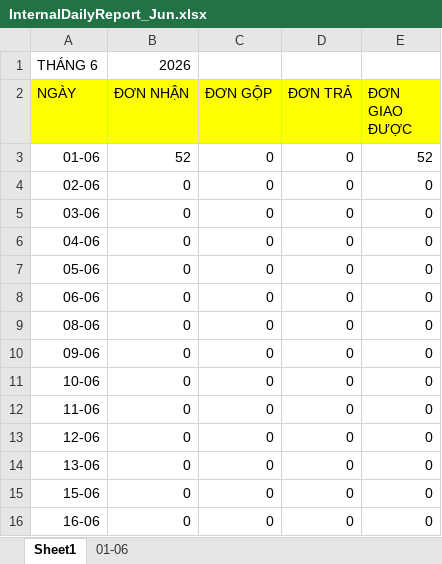
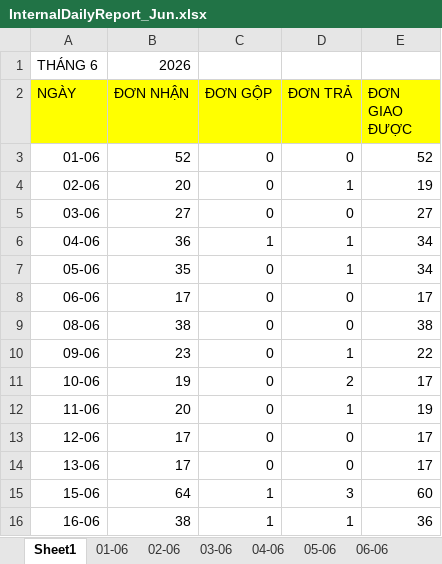
Before and after one commit to UIT19520358/TextExtractorTool, an Excel workbook: data/Jun/InternalDailyReport_Jun.xlsx, sheet Sheet1, drawn as a sheet; only a part is shown; values as stored, in another font and other column widths than the file's, no borders; conditional formats not drawn; the diff covers the shown part only; the diff names each change by its address in the sheet, - before the commit and + after, or states it on an @@ line.

```diff
--- a/data/Jun/InternalDailyReport_Jun.xlsx (sheet Sheet1)
+++ b/data/Jun/InternalDailyReport_Jun.xlsx (sheet Sheet1)
+sheet tab: 02-06
+sheet tab: 03-06
+sheet tab: 04-06
+sheet tab: 05-06
+sheet tab: 06-06
-B4 (ĐƠN NHẬN): 0
+B4 (ĐƠN NHẬN): 20
-D4 (ĐƠN TRẢ): 0
+D4 (ĐƠN TRẢ): 1
-E4 (ĐƠN GIAO ĐƯỢC): 0
+E4 (ĐƠN GIAO ĐƯỢC): 19
-B5 (ĐƠN NHẬN): 0
+B5 (ĐƠN NHẬN): 27
-E5 (ĐƠN GIAO ĐƯỢC): 0
+E5 (ĐƠN GIAO ĐƯỢC): 27
-B6 (ĐƠN NHẬN): 0
+B6 (ĐƠN NHẬN): 36
-C6 (ĐƠN GỘP): 0
+C6 (ĐƠN GỘP): 1
-D6:D7 (ĐƠN TRẢ): 0
+D6:D7 (ĐƠN TRẢ): 1
-E6:E7 (ĐƠN GIAO ĐƯỢC): 0
+E6:E7 (ĐƠN GIAO ĐƯỢC): 34
-B7 (ĐƠN NHẬN): 0
+B7 (ĐƠN NHẬN): 35
-B8 (ĐƠN NHẬN): 0
+B8 (ĐƠN NHẬN): 17
-E8 (ĐƠN GIAO ĐƯỢC): 0
+E8 (ĐƠN GIAO ĐƯỢC): 17
-B9 (ĐƠN NHẬN): 0
+B9 (ĐƠN NHẬN): 38
-E9 (ĐƠN GIAO ĐƯỢC): 0
+E9 (ĐƠN GIAO ĐƯỢC): 38
-B10 (ĐƠN NHẬN): 0
+B10 (ĐƠN NHẬN): 23
-D10 (ĐƠN TRẢ): 0
+D10 (ĐƠN TRẢ): 1
-E10 (ĐƠN GIAO ĐƯỢC): 0
+E10 (ĐƠN GIAO ĐƯỢC): 22
-B11 (ĐƠN NHẬN): 0
+B11 (ĐƠN NHẬN): 19
-D11 (ĐƠN TRẢ): 0
+D11 (ĐƠN TRẢ): 2
-E11 (ĐƠN GIAO ĐƯỢC): 0
+E11 (ĐƠN GIAO ĐƯỢC): 17
-B12 (ĐƠN NHẬN): 0
+B12 (ĐƠN NHẬN): 20
-D12 (ĐƠN TRẢ): 0
+D12 (ĐƠN TRẢ): 1
-E12 (ĐƠN GIAO ĐƯỢC): 0
+E12 (ĐƠN GIAO ĐƯỢC): 19
-B13:B14 (ĐƠN NHẬN): 0
+B13:B14 (ĐƠN NHẬN): 17
-E13:E14 (ĐƠN GIAO ĐƯỢC): 0
+E13:E14 (ĐƠN GIAO ĐƯỢC): 17
-B15 (ĐƠN NHẬN): 0
+B15 (ĐƠN NHẬN): 64
-C15:C16 (ĐƠN GỘP): 0
+C15:C16 (ĐƠN GỘP): 1
-D15 (ĐƠN TRẢ): 0
+D15 (ĐƠN TRẢ): 3
-E15 (ĐƠN GIAO ĐƯỢC): 0
+E15 (ĐƠN GIAO ĐƯỢC): 60
-B16 (ĐƠN NHẬN): 0
+B16 (ĐƠN NHẬN): 38
-D16 (ĐƠN TRẢ): 0
+D16 (ĐƠN TRẢ): 1
-E16 (ĐƠN GIAO ĐƯỢC): 0
+E16 (ĐƠN GIAO ĐƯỢC): 36
```
Also changed, not shown: 36 edited cells elsewhere in this sheet, sheet 01-06, other sheet tabs, data/Jun/Data_Jun.xlsx, data/Jun/THÁNG 6.2026- CHÂU NGÂN- ĐỐI SOÁT.xlsx, 18 other files.
